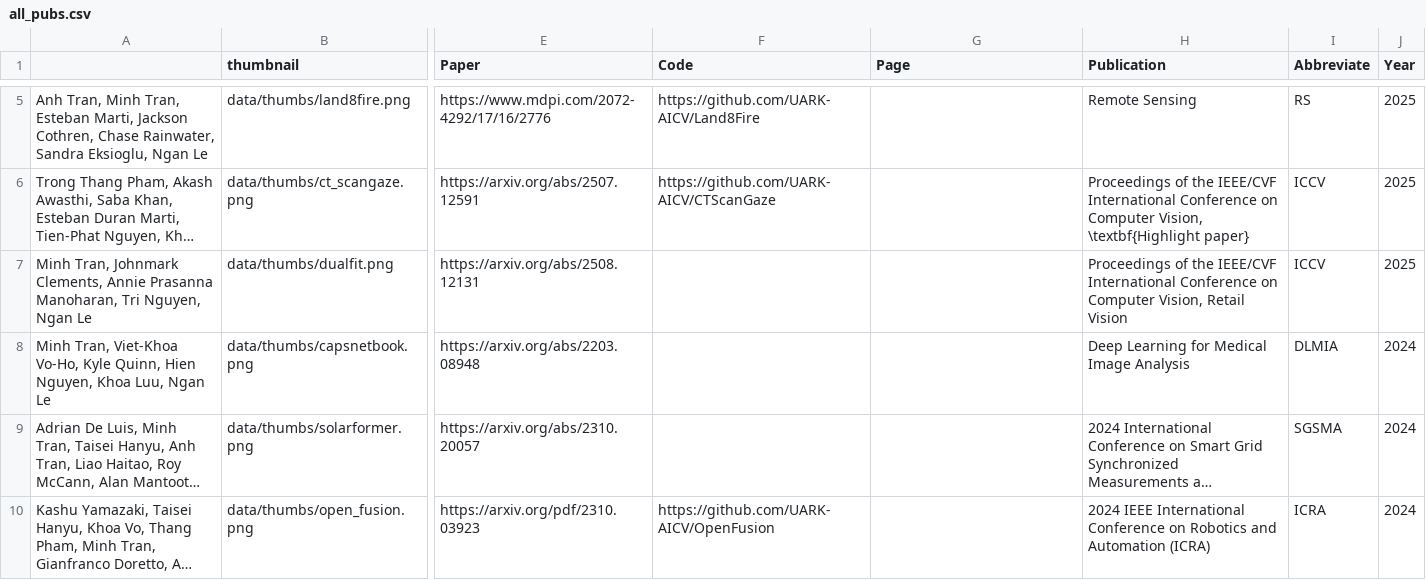
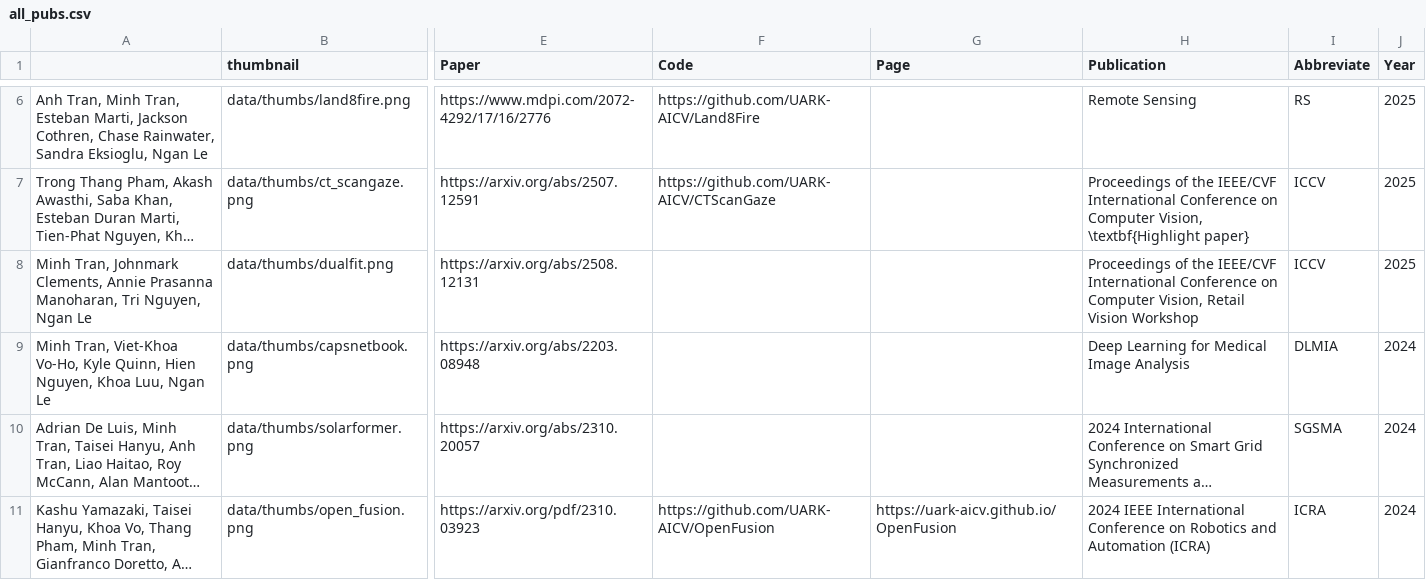
Before and after one commit to trqminh/trqminh.github.io, a CSV file: data/all_pubs.csv, drawn as a sheet; only a part is shown, gaps mark what is left out; long unchanged cells end in …; addresses are those after the commit; the diff covers the shown part only; the diff names each change by its address in the sheet, - before the commit and + after, or states it on an @@ line.

```diff
--- a/data/all_pubs.csv
+++ b/data/all_pubs.csv
-H8 (Publication): …Retail Vision
+H8 (Publication): …Retail Vision Workshop
-G11 (Page): (empty)
+G11 (Page): https://uark-aicv.github.io/OpenFusion
```
Also changed, not shown: 1 added row and 2 edited cells elsewhere in this file, 3 other files.
